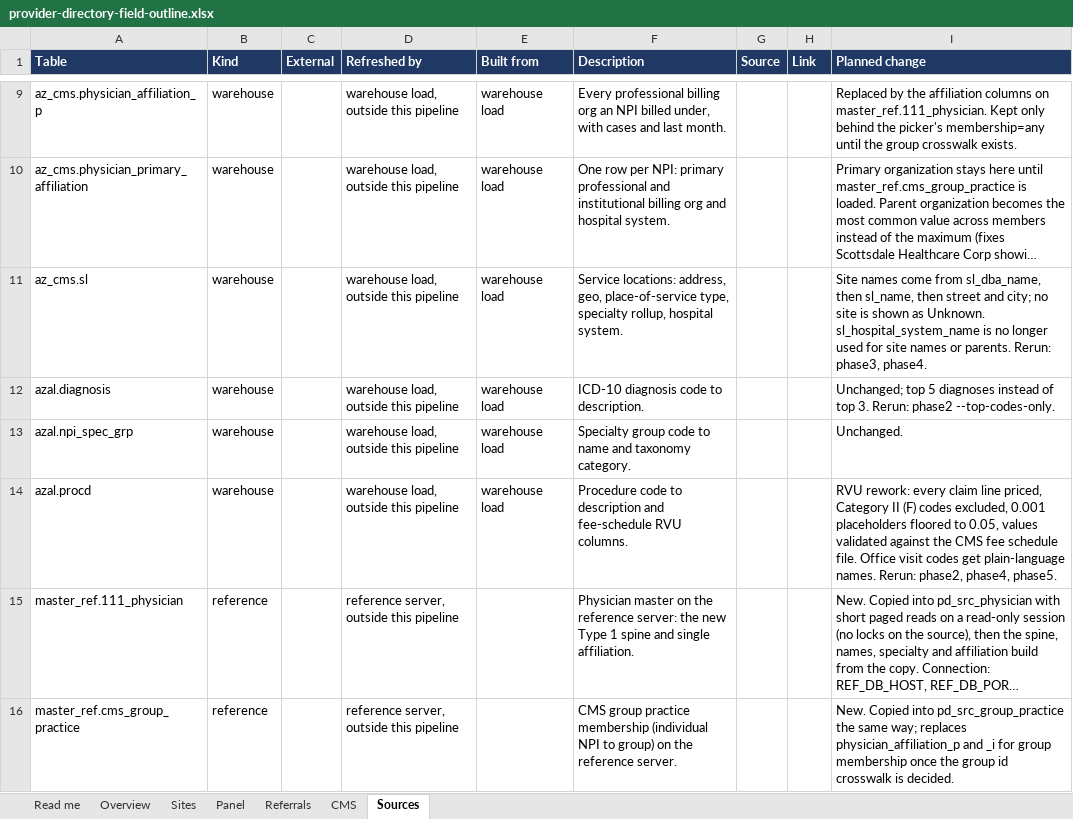
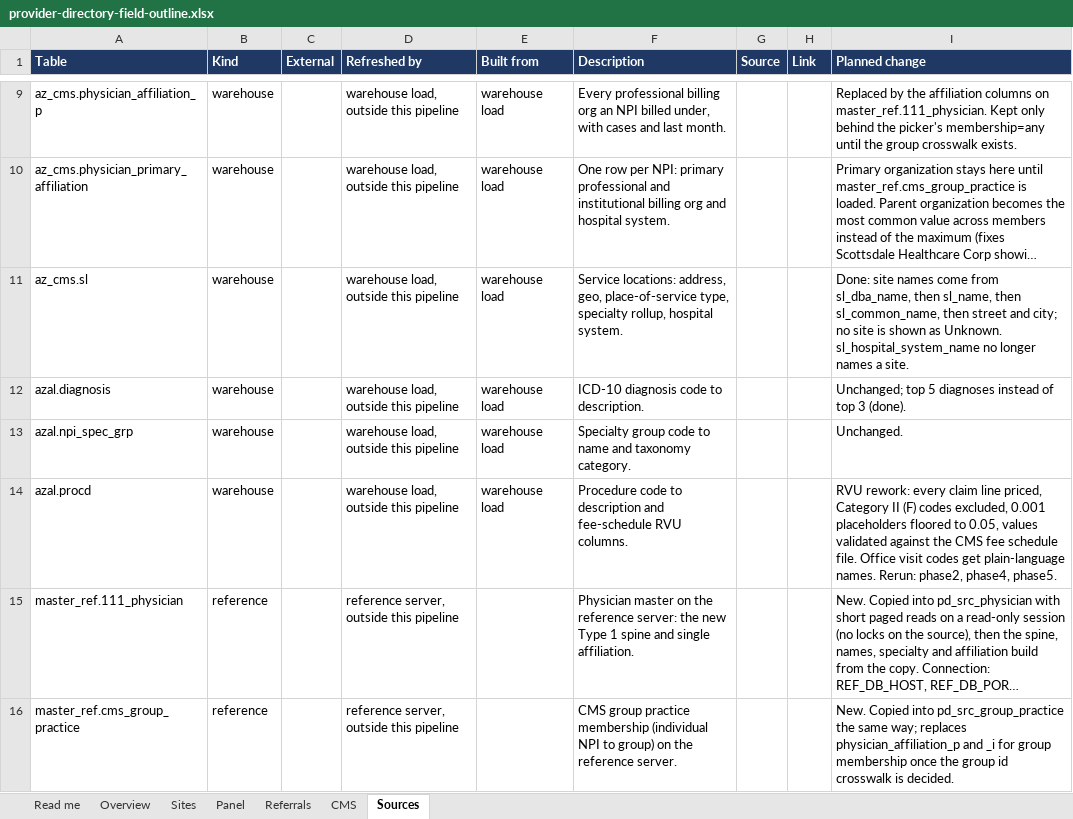
Before and after one commit to bbluecircles/dashboard_stuff, an Excel workbook: docs/provider-directory-field-outline.xlsx, sheet Sources, drawn as a sheet; only a part is shown, gaps mark what is left out; long unchanged cells end in …; values as stored, in another font and other column widths than the file's, no borders; the diff covers the shown part only; the diff names each change by its address in the sheet, - before the commit and + after, or states it on an @@ line.

```diff
--- a/docs/provider-directory-field-outline.xlsx (sheet Sources)
+++ b/docs/provider-directory-field-outline.xlsx (sheet Sources)
-I11 (Planned change): Site names come from sl_dba_name, then sl_name, then street and city; no site is shown as Unknown. sl_hospital_system_name is no longer used for site names or parents. Rerun: phase3, phase4.
+I11 (Planned change): Done: site names come from sl_dba_name, then sl_name, then sl_common_name, then street and city; no site is shown as Unknown. sl_hospital_system_name no longer names a site.
-I12 (Planned change): …of top 3. Rerun: phase2 --top-codes-only.
+I12 (Planned change): …of top 3 (done).
```
Also changed, not shown: 1 added row and 9 edited cells elsewhere in this sheet, sheet Overview, 18 other files.
